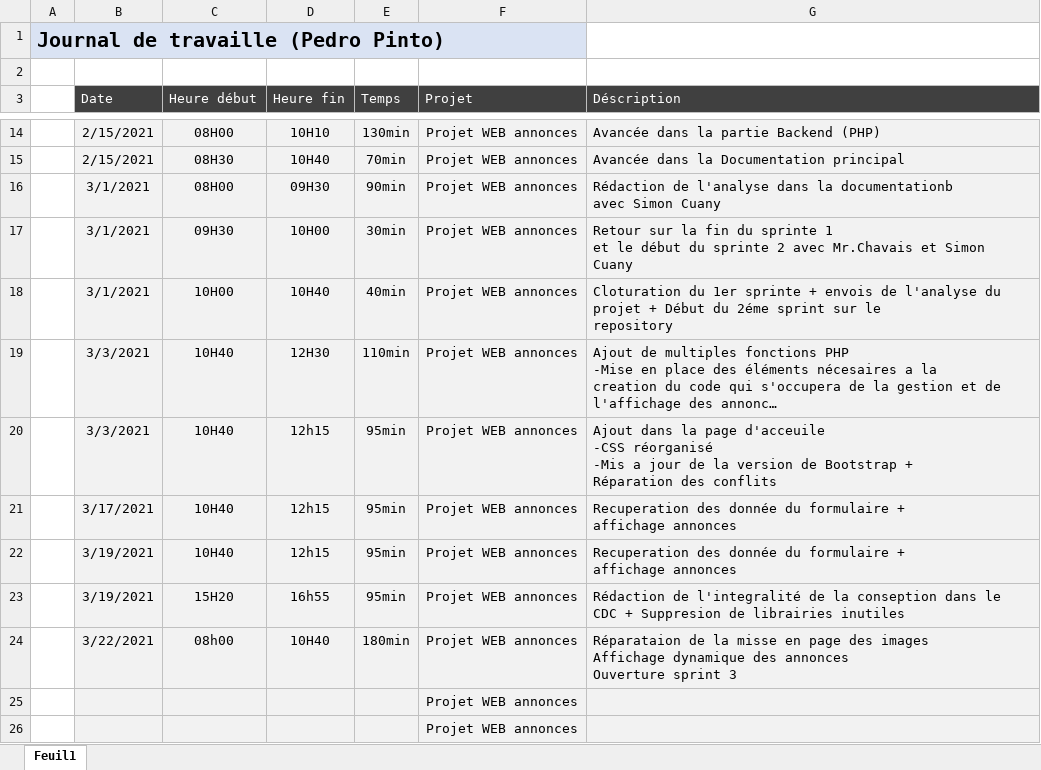
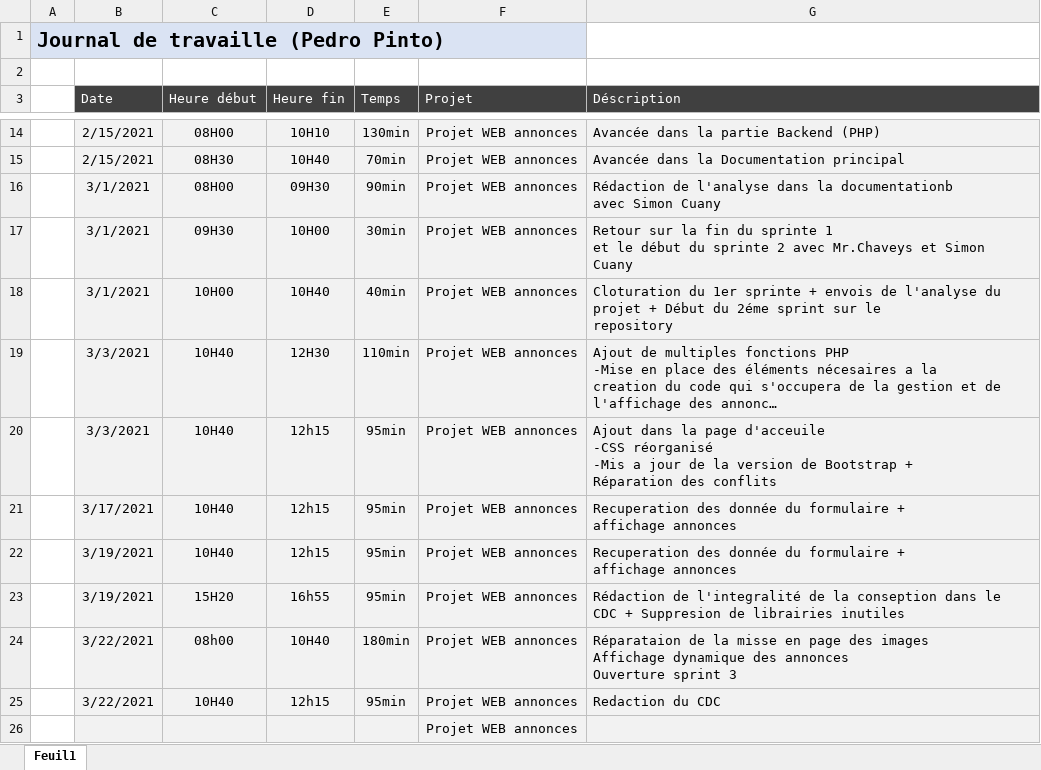
Before and after one commit to CPNV-PedroPINTO/ProjetWeb_Annonces, an Excel workbook: Journaux de travail/Journal_PedroPinto.xlsx, sheet Feuil1, drawn as a sheet; only a part is shown, gaps mark what is left out; long unchanged cells end in …; values as stored, in another font and other column widths than the file's, no borders; table styles not drawn; removed rows and columns are numbered as before the commit, all else as after; the diff names each change by its address in the sheet, - before the commit and + after, or states it on an @@ line.

Commit message:
Journal de travaile + Nouveau CDC

```diff
--- a/Journaux de travail/Journal_PedroPinto.xlsx (sheet Feuil1)
+++ b/Journaux de travail/Journal_PedroPinto.xlsx (sheet Feuil1)
-G17 (Déscription): …2 avec Mr.Chavais et Simon…
+G17 (Déscription): …2 avec Mr.Chaveys et Simon…
-row 25:  |  |  |  |  | Projet WEB annonces
+row 25:  | 3/22/2021 | 10H40 | 12h15 | 95min | Projet WEB annonces | Redaction du CDC
```
Also changed, not shown: 1 other file.
